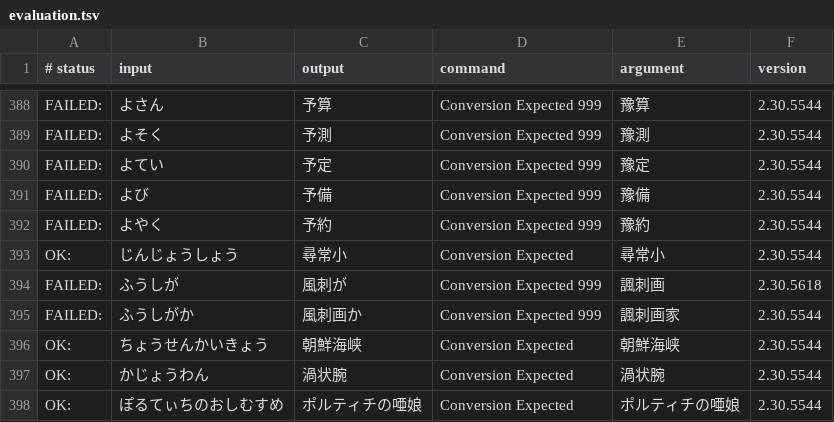
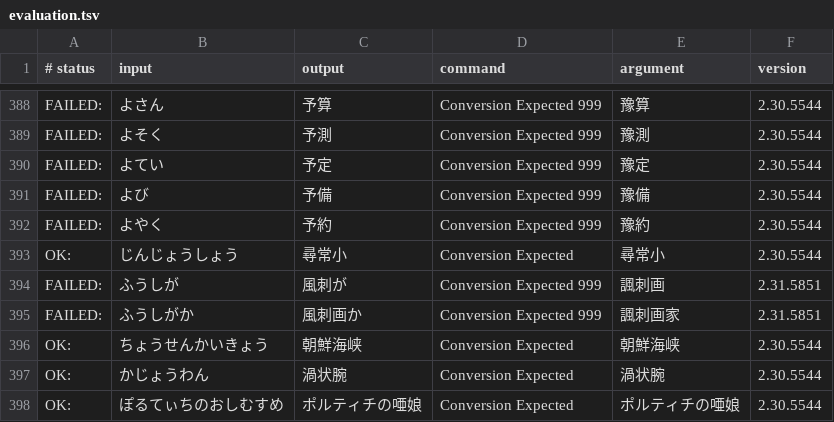
Before and after one commit to kimata1007/mozc-wai, a TSV file: src/data/dictionary_oss/evaluation.tsv, drawn as a sheet; only a part is shown, gaps mark what is left out.

```diff
--- a/src/data/dictionary_oss/evaluation.tsv
+++ b/src/data/dictionary_oss/evaluation.tsv
@@ -393,4 +393,4 @@ FAILED:	よやく	予約	Conversion Expected 999	豫約	2.30.5544
 OK:	じんじょうしょう	尋常小	Conversion Expected	尋常小	2.30.5544
-FAILED:	ふうしが	風刺が	Conversion Expected 999	諷刺画	2.30.5618
-FAILED:	ふうしがか	風刺画か	Conversion Expected 999	諷刺画家	2.30.5544
+FAILED:	ふうしが	風刺が	Conversion Expected 999	諷刺画	2.31.5851
+FAILED:	ふうしがか	風刺画か	Conversion Expected 999	諷刺画家	2.31.5851
 OK:	ちょうせんかいきょう	朝鮮海峡	Conversion Expected	朝鮮海峡	2.30.5544
```
Also changed, not shown: src/data/dictionary_manual/places.tsv, src/data/dictionary_manual/words.tsv.
